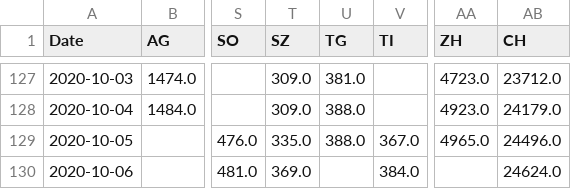
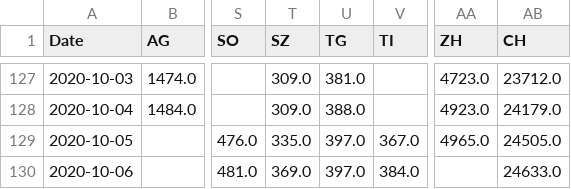
Before and after one commit to imsodin/covid19-cases-switzerland, a CSV file: covid19_cases_switzerland_openzh-phase2.csv, drawn as a sheet; only a part is shown, gaps mark what is left out; the diff names each change by its address in the sheet, - before the commit and + after, or states it on an @@ line.

```diff
--- a/covid19_cases_switzerland_openzh-phase2.csv
+++ b/covid19_cases_switzerland_openzh-phase2.csv
-U129 (TG): 388.0
+U129 (TG): 397.0
-AB129 (CH): 24496.0
+AB129 (CH): 24505.0
-U130 (TG): (empty)
+U130 (TG): 397.0
-AB130 (CH): 24624.0
+AB130 (CH): 24633.0
```
Also changed, not shown: covid19_cases_switzerland_openzh.csv, covid19_fatalities_switzerland_openzh-phase2.csv, 23 other files.
